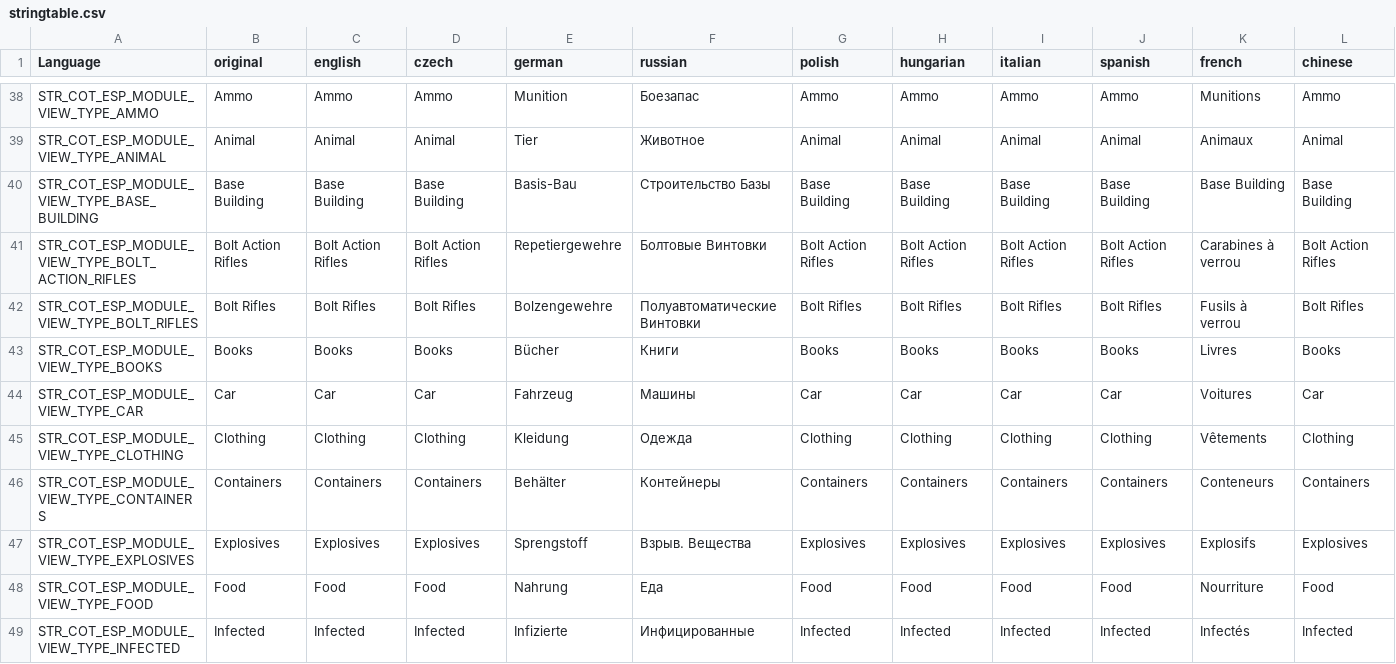
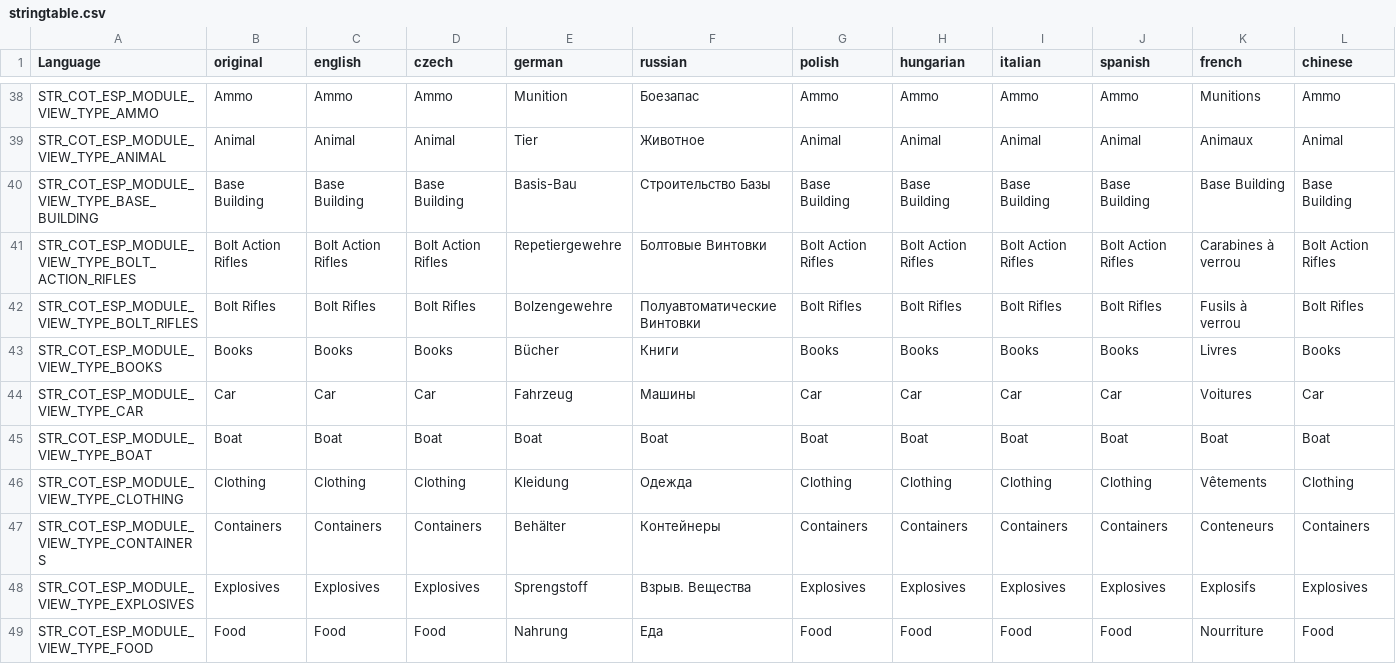
Before and after one commit to Jacob-Mango/DayZ-CommunityOnlineTools, a CSV file: JM/COT/languagecore/stringtable.csv, drawn as a sheet; only a part is shown, gaps mark what is left out; the shorter side is filled out with more unchanged rows; rows hold the shown columns only; the diff names each change by its address in the sheet, - before the commit and + after, or states it on an @@ line.

```diff
--- a/JM/COT/languagecore/stringtable.csv
+++ b/JM/COT/languagecore/stringtable.csv
+row 45: STR_COT_ESP_MODULE_VIEW_TYPE_BOAT | Boat | Boat | Boat | Boat | Boat | Boat | Boat | Boat | Boat | Boat | Boat
```
Also changed, not shown: 6 other files.
